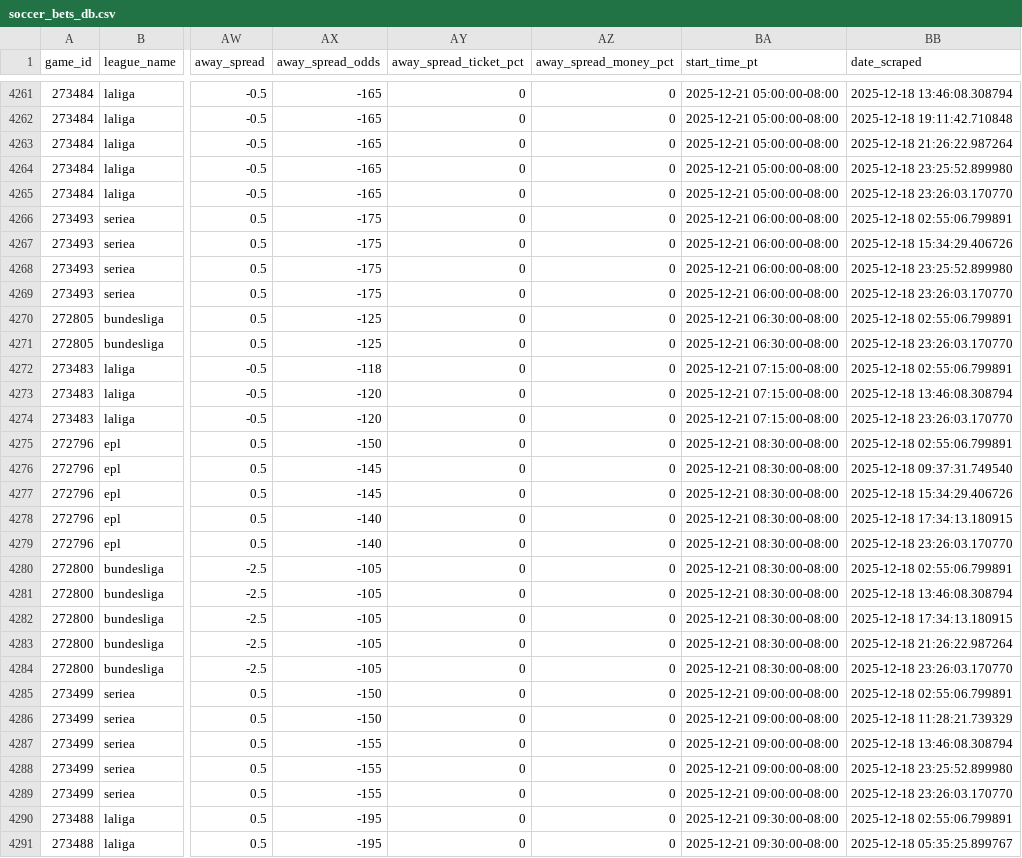
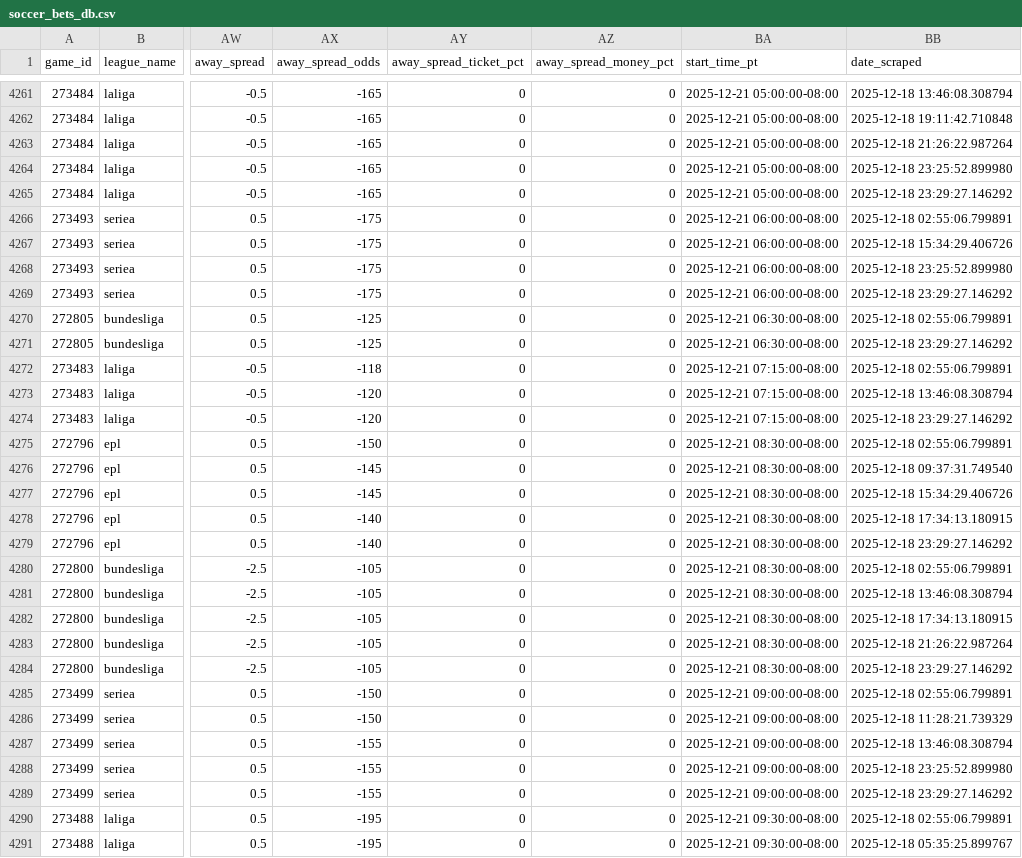
Before and after one commit to aaroncolesmith/llm_betting_model, a CSV file: data/bets_db/soccer_bets_db.csv, drawn as a sheet; only a part is shown, gaps mark what is left out; the diff covers the shown part only; the diff names each change by its address in the sheet, - before the commit and + after, or states it on an @@ line.

```diff
--- a/data/bets_db/soccer_bets_db.csv
+++ b/data/bets_db/soccer_bets_db.csv
-BB4265 (date_scraped): 2025-12-18 23:26:03.170770
+BB4265 (date_scraped): 2025-12-18 23:29:27.146292
-BB4269 (date_scraped): 2025-12-18 23:26:03.170770
+BB4269 (date_scraped): 2025-12-18 23:29:27.146292
-BB4271 (date_scraped): 2025-12-18 23:26:03.170770
+BB4271 (date_scraped): 2025-12-18 23:29:27.146292
-BB4274 (date_scraped): 2025-12-18 23:26:03.170770
+BB4274 (date_scraped): 2025-12-18 23:29:27.146292
-BB4279 (date_scraped): 2025-12-18 23:26:03.170770
+BB4279 (date_scraped): 2025-12-18 23:29:27.146292
-BB4284 (date_scraped): 2025-12-18 23:26:03.170770
+BB4284 (date_scraped): 2025-12-18 23:29:27.146292
-BB4289 (date_scraped): 2025-12-18 23:26:03.170770
+BB4289 (date_scraped): 2025-12-18 23:29:27.146292
```
Also changed, not shown: 26 edited cells elsewhere in this file, data/bets_db/nba_bets_db.csv, 8 other files.
